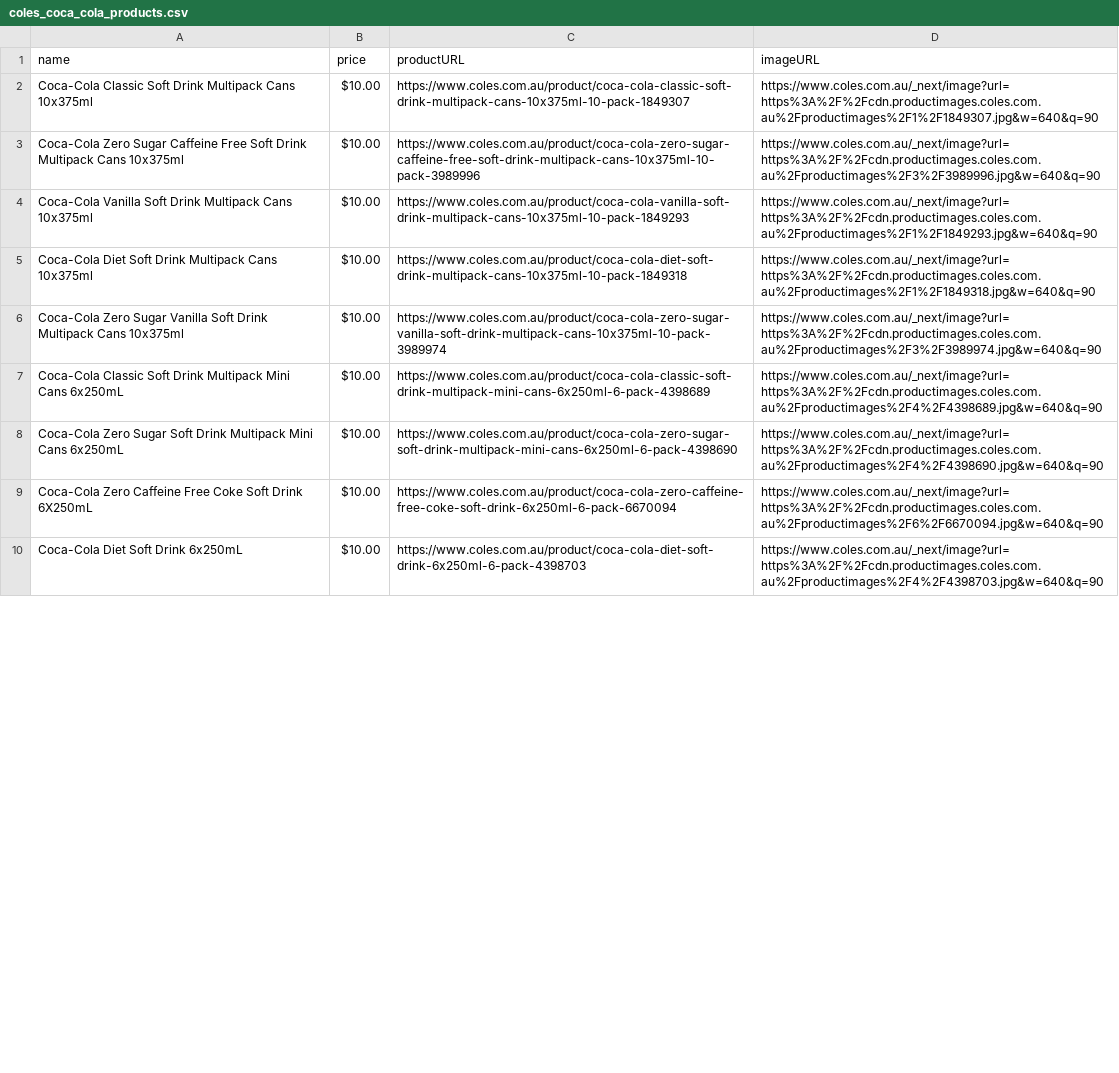
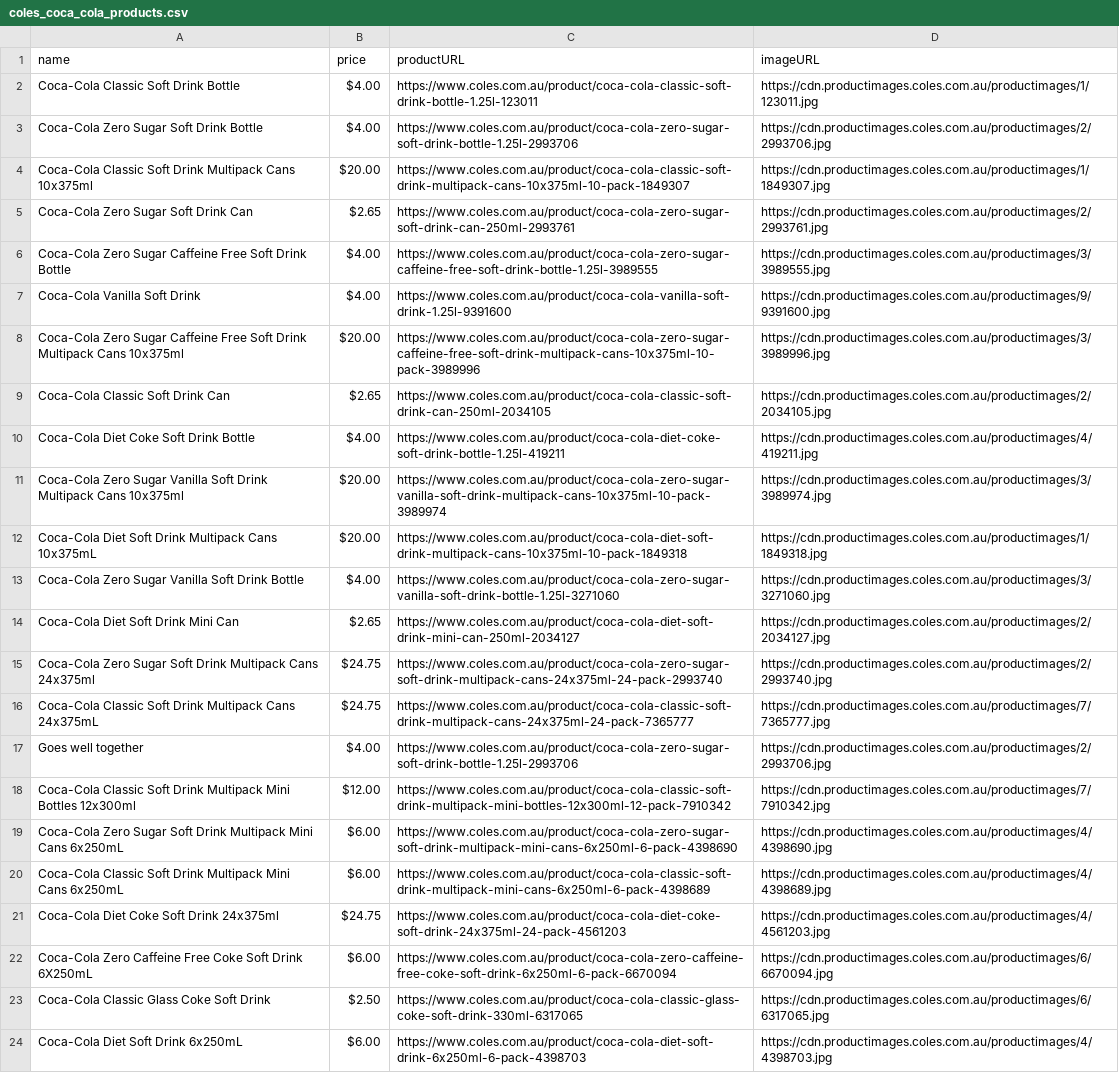
Before and after one commit to muhaimeen90/WebScraping, a CSV file: coles_coca_cola_products.csv, drawn as a sheet; only a part is shown; removed rows and columns are numbered as before the commit, all else as after; the diff covers the shown part only; the diff names each change by its address in the sheet, - before the commit and + after, or states it on an @@ line.

Commit message:
added coles

```diff
--- a/coles_coca_cola_products.csv
+++ b/coles_coca_cola_products.csv
+row 2: Coca-Cola Classic Soft Drink Bottle | $4.00 | https://www.coles.com.au/product/coca-cola-classic-soft-drink-bottle-1.25l-123011 | https://cdn.productimages.coles.com.au/productimages/1/123011.jpg
+row 3: Coca-Cola Zero Sugar Soft Drink Bottle | $4.00 | https://www.coles.com.au/product/coca-cola-zero-sugar-soft-drink-bottle-1.25l-2993706 | https://cdn.productimages.coles.com.au/productimages/2/2993706.jpg
-B4 (price): $10.00
+B4 (price): $20.00
-D4 (imageURL): https://www.coles.com.au/_next/image?url=https%3A%2F%2Fcdn.productimages.coles.com.au%2Fproductimages%2F1%2F1849307.jpg&w=640&q=90
+D4 (imageURL): https://cdn.productimages.coles.com.au/productimages/1/1849307.jpg
+row 5: Coca-Cola Zero Sugar Soft Drink Can | $2.65 | https://www.coles.com.au/product/coca-cola-zero-sugar-soft-drink-can-250ml-2993761 | https://cdn.productimages.coles.com.au/productimages/2/2993761.jpg
+row 6: Coca-Cola Zero Sugar Caffeine Free Soft Drink Bottle | $4.00 | https://www.coles.com.au/product/coca-cola-zero-sugar-caffeine-free-soft-drink-bottle-1.25l-3989555 | https://cdn.productimages.coles.com.au/productimages/3/3989555.jpg
+row 7: Coca-Cola Vanilla Soft Drink | $4.00 | https://www.coles.com.au/product/coca-cola-vanilla-soft-drink-1.25l-9391600 | https://cdn.productimages.coles.com.au/productimages/9/9391600.jpg
-B8 (price): $10.00
+B8 (price): $20.00
-D8 (imageURL): https://www.coles.com.au/_next/image?url=https%3A%2F%2Fcdn.productimages.coles.com.au%2Fproductimages%2F3%2F3989996.jpg&w=640&q=90
+D8 (imageURL): https://cdn.productimages.coles.com.au/productimages/3/3989996.jpg
-row 4: Coca-Cola Vanilla Soft Drink Multipack Cans 10x375ml | $10.00 | https://www.coles.com.au/product/coca-cola-vanilla-soft-drink-multipack-cans-10x375ml-10-pack-1849293 | https://www.coles.com.au/_next/image?url=https%3A%2F%2Fcdn.productimages.coles.com.au%2Fproductimages%2F1%2F1849293.jpg&w=640&q=90
-row 5: Coca-Cola Diet Soft Drink Multipack Cans 10x375ml | $10.00 | https://www.coles.com.au/product/coca-cola-diet-soft-drink-multipack-cans-10x375ml-10-pack-1849318 | https://www.coles.com.au/_next/image?url=https%3A%2F%2Fcdn.productimages.coles.com.au%2Fproductimages%2F1%2F1849318.jpg&w=640&q=90
+row 9: Coca-Cola Classic Soft Drink Can | $2.65 | https://www.coles.com.au/product/coca-cola-classic-soft-drink-can-250ml-2034105 | https://cdn.productimages.coles.com.au/productimages/2/2034105.jpg
+row 10: Coca-Cola Diet Coke Soft Drink Bottle | $4.00 | https://www.coles.com.au/product/coca-cola-diet-coke-soft-drink-bottle-1.25l-419211 | https://cdn.productimages.coles.com.au/productimages/4/419211.jpg
-B11 (price): $10.00
+B11 (price): $20.00
-D11 (imageURL): https://www.coles.com.au/_next/image?url=https%3A%2F%2Fcdn.productimages.coles.com.au%2Fproductimages%2F3%2F3989974.jpg&w=640&q=90
+D11 (imageURL): https://cdn.productimages.coles.com.au/productimages/3/3989974.jpg
-row 7: Coca-Cola Classic Soft Drink Multipack Mini Cans 6x250mL | $10.00 | https://www.coles.com.au/product/coca-cola-classic-soft-drink-multipack-mini-cans-6x250ml-6-pack-4398689 | https://www.coles.com.au/_next/image?url=https%3A%2F%2Fcdn.productimages.coles.com.au%2Fproductimages%2F4%2F4398689.jpg&w=640&q=90
+row 12: Coca-Cola Diet Soft Drink Multipack Cans 10x375mL | $20.00 | https://www.coles.com.au/product/coca-cola-diet-soft-drink-multipack-cans-10x375ml-10-pack-1849318 | https://cdn.productimages.coles.com.au/productimages/1/1849318.jpg
+row 13: Coca-Cola Zero Sugar Vanilla Soft Drink Bottle | $4.00 | https://www.coles.com.au/product/coca-cola-zero-sugar-vanilla-soft-drink-bottle-1.25l-3271060 | https://cdn.productimages.coles.com.au/productimages/3/3271060.jpg
+row 14: Coca-Cola Diet Soft Drink Mini Can | $2.65 | https://www.coles.com.au/product/coca-cola-diet-soft-drink-mini-can-250ml-2034127 | https://cdn.productimages.coles.com.au/productimages/2/2034127.jpg
+row 15: Coca-Cola Zero Sugar Soft Drink Multipack Cans 24x375ml | $24.75 | https://www.coles.com.au/product/coca-cola-zero-sugar-soft-drink-multipack-cans-24x375ml-24-pack-2993740 | https://cdn.productimages.coles.com.au/productimages/2/2993740.jpg
+row 16: Coca-Cola Classic Soft Drink Multipack Cans 24x375mL | $24.75 | https://www.coles.com.au/product/coca-cola-classic-soft-drink-multipack-cans-24x375ml-24-pack-7365777 | https://cdn.productimages.coles.com.au/productimages/7/7365777.jpg
+row 17: Goes well together | $4.00 | https://www.coles.com.au/product/coca-cola-zero-sugar-soft-drink-bottle-1.25l-2993706 | https://cdn.productimages.coles.com.au/productimages/2/2993706.jpg
+row 18: Coca-Cola Classic Soft Drink Multipack Mini Bottles 12x300ml | $12.00 | https://www.coles.com.au/product/coca-cola-classic-soft-drink-multipack-mini-bottles-12x300ml-12-pack-7910342 | https://cdn.productimages.coles.com.au/productimages/7/7910342.jpg
-B19 (price): $10.00
+B19 (price): $6.00
-D19 (imageURL): https://www.coles.com.au/_next/image?url=https%3A%2F%2Fcdn.productimages.coles.com.au%2Fproductimages%2F4%2F4398690.jpg&w=640&q=90
+D19 (imageURL): https://cdn.productimages.coles.com.au/productimages/4/4398690.jpg
+row 20: Coca-Cola Classic Soft Drink Multipack Mini Cans 6x250mL | $6.00 | https://www.coles.com.au/product/coca-cola-classic-soft-drink-multipack-mini-cans-6x250ml-6-pack-4398689 | https://cdn.productimages.coles.com.au/productimages/4/4398689.jpg
+row 21: Coca-Cola Diet Coke Soft Drink 24x375ml | $24.75 | https://www.coles.com.au/product/coca-cola-diet-coke-soft-drink-24x375ml-24-pack-4561203 | https://cdn.productimages.coles.com.au/productimages/4/4561203.jpg
-B22 (price): $10.00
+B22 (price): $6.00
-D22 (imageURL): https://www.coles.com.au/_next/image?url=https%3A%2F%2Fcdn.productimages.coles.com.au%2Fproductimages%2F6%2F6670094.jpg&w=640&q=90
+D22 (imageURL): https://cdn.productimages.coles.com.au/productimages/6/6670094.jpg
+row 23: Coca-Cola Classic Glass Coke Soft Drink | $2.50 | https://www.coles.com.au/product/coca-cola-classic-glass-coke-soft-drink-330ml-6317065 | https://cdn.productimages.coles.com.au/productimages/6/6317065.jpg
-B24 (price): $10.00
+B24 (price): $6.00
-D24 (imageURL): https://www.coles.com.au/_next/image?url=https%3A%2F%2Fcdn.productimages.coles.com.au%2Fproductimages%2F4%2F4398703.jpg&w=640&q=90
+D24 (imageURL): https://cdn.productimages.coles.com.au/productimages/4/4398703.jpg
```
Also changed, not shown: 14 added rows, 9 removed rows and 3 edited cells elsewhere in this file.
